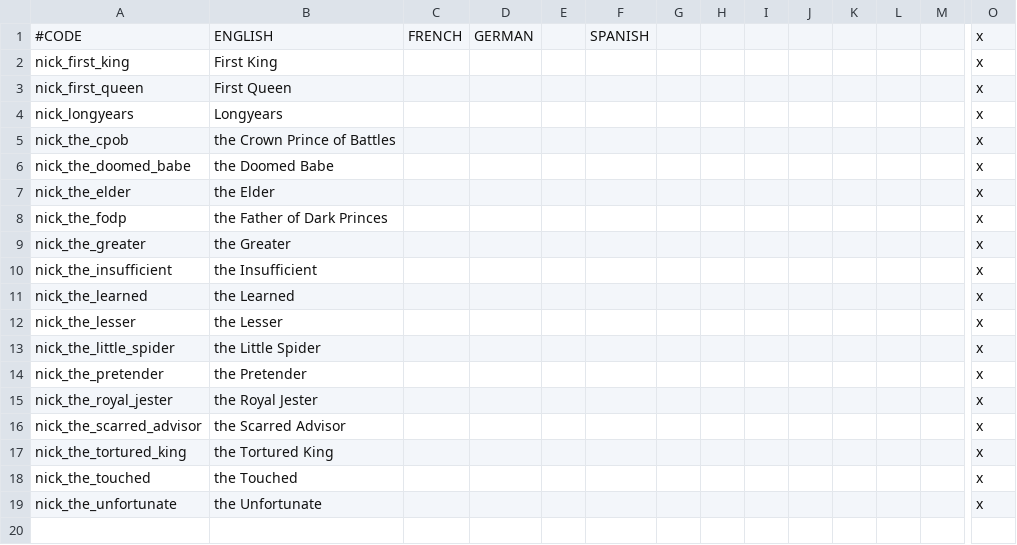
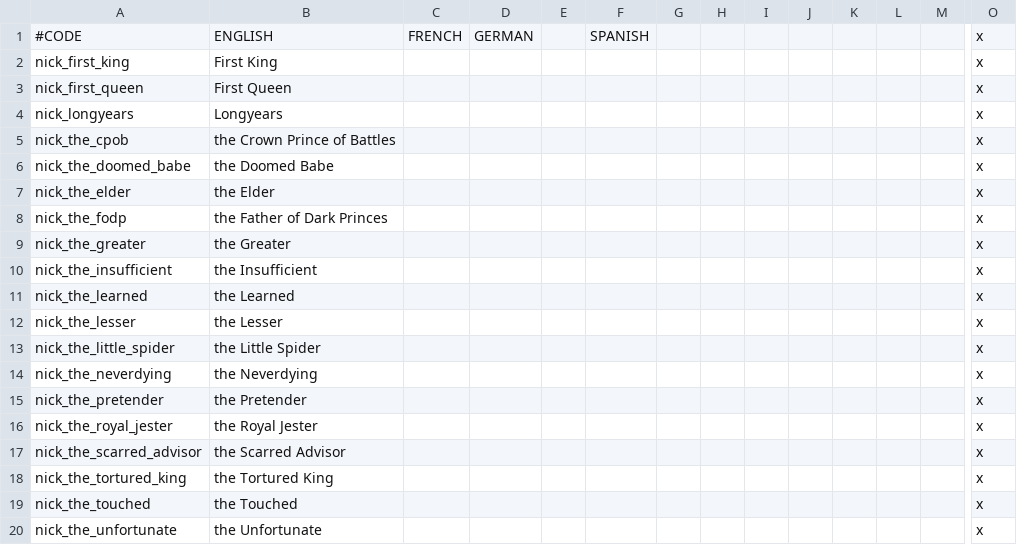
Before and after one commit to chriscohen/ck2-forgottenkings, a CSV file: ForgottenRealms/localisation/00_Nicknames.csv (was ForgottenRealms/localisation/y_Nicknames.csv), drawn as a sheet; only a part is shown, gaps mark what is left out; rows hold the shown columns only; the diff names each change by its address in the sheet, - before the commit and + after, or states it on an @@ line.

```diff
--- a/ForgottenRealms/localisation/y_Nicknames.csv
+++ b/ForgottenRealms/localisation/00_Nicknames.csv
+row 14: nick_the_neverdying | the Neverdying |  |  |  |  |  |  |  |  |  |  |  | x
```
Also changed, not shown: 15 other files.
